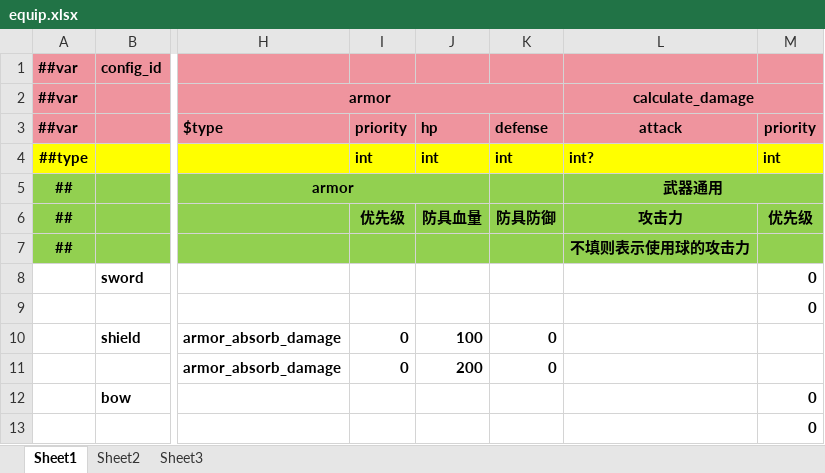
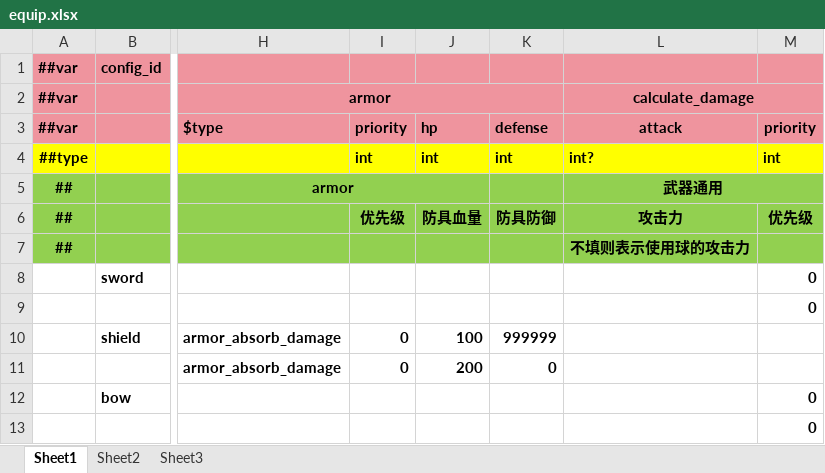
Before and after one commit to INSSRumia/TEngine, an Excel workbook: Configs/GameConfig/Datas/equip.xlsx, sheet Sheet1, drawn as a sheet; only a part is shown, gaps mark what is left out; values as stored, in another font and other column widths than the file's, no borders; the diff names each change by its address in the sheet, - before the commit and + after, or states it on an @@ line.

```diff
--- a/Configs/GameConfig/Datas/equip.xlsx (sheet Sheet1)
+++ b/Configs/GameConfig/Datas/equip.xlsx (sheet Sheet1)
-K10: 0
+K10: 999999
```
Also changed, not shown: Configs/GameConfig/Datas/marble.xlsx, Configs/GameConfig/Datas/projectile.xlsx, 16 other files.
